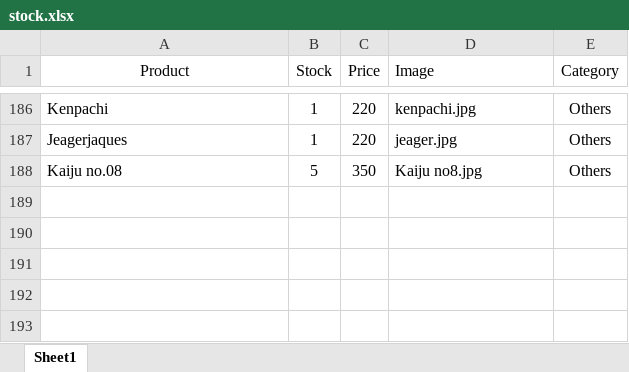
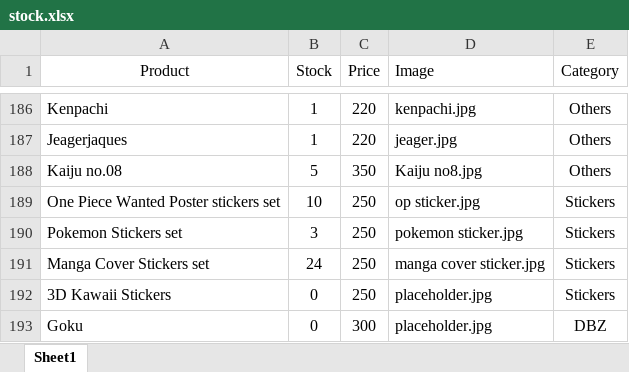
Before and after one commit to Sadab14/blocks, an Excel workbook: data/stock.xlsx, sheet Sheet1, drawn as a sheet; only a part is shown, gaps mark what is left out; values as stored, in another font and other column widths than the file's, no borders; the diff names each change by its address in the sheet, - before the commit and + after, or states it on an @@ line.

Commit message:
new category added

```diff
--- a/data/stock.xlsx (sheet Sheet1)
+++ b/data/stock.xlsx (sheet Sheet1)
+row 189: One Piece Wanted Poster stickers set | 10 | 250 | op sticker.jpg | Stickers
+row 190: Pokemon Stickers set | 3 | 250 | pokemon sticker.jpg | Stickers
+row 191: Manga Cover Stickers set | 24 | 250 | manga cover sticker.jpg | Stickers
+row 192: 3D Kawaii Stickers | 0 | 250 | placeholder.jpg | Stickers
+row 193: Goku | 0 | 300 | placeholder.jpg | DBZ
```
Also changed, not shown: 5 other files.
